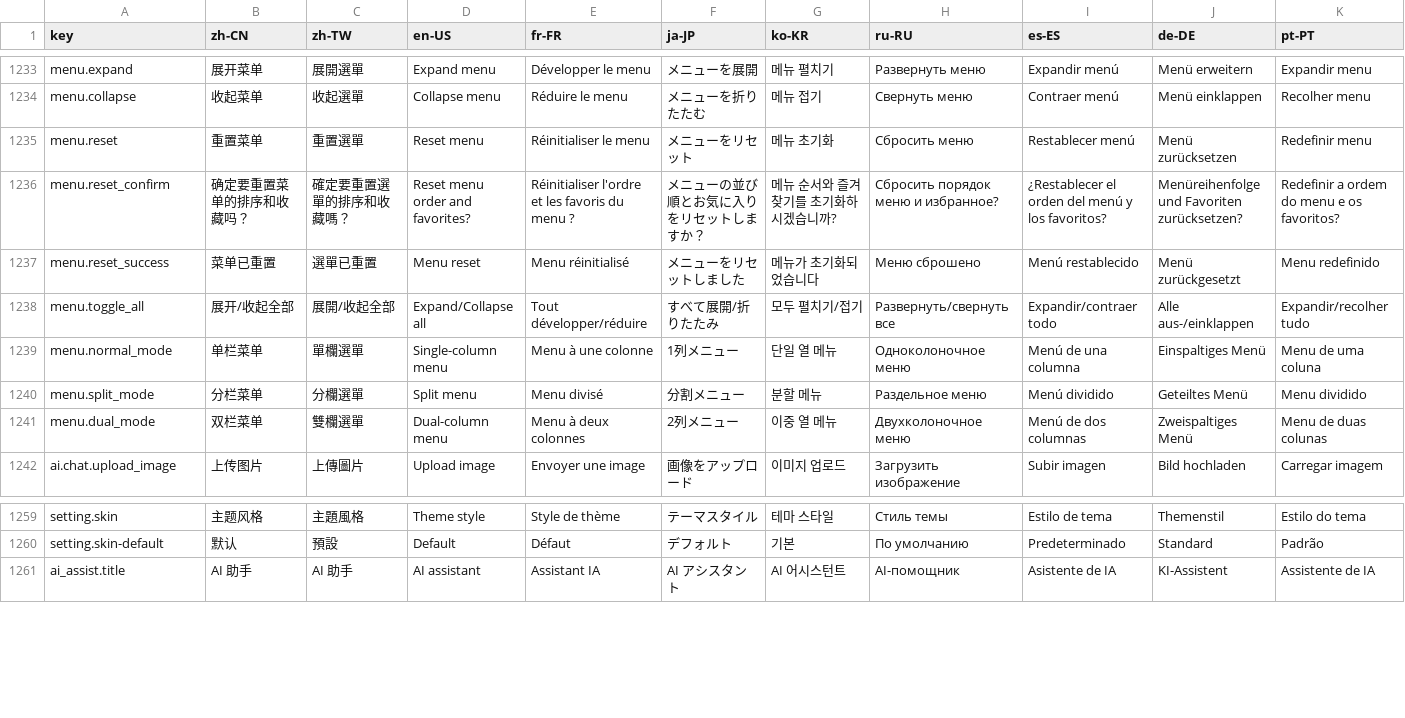
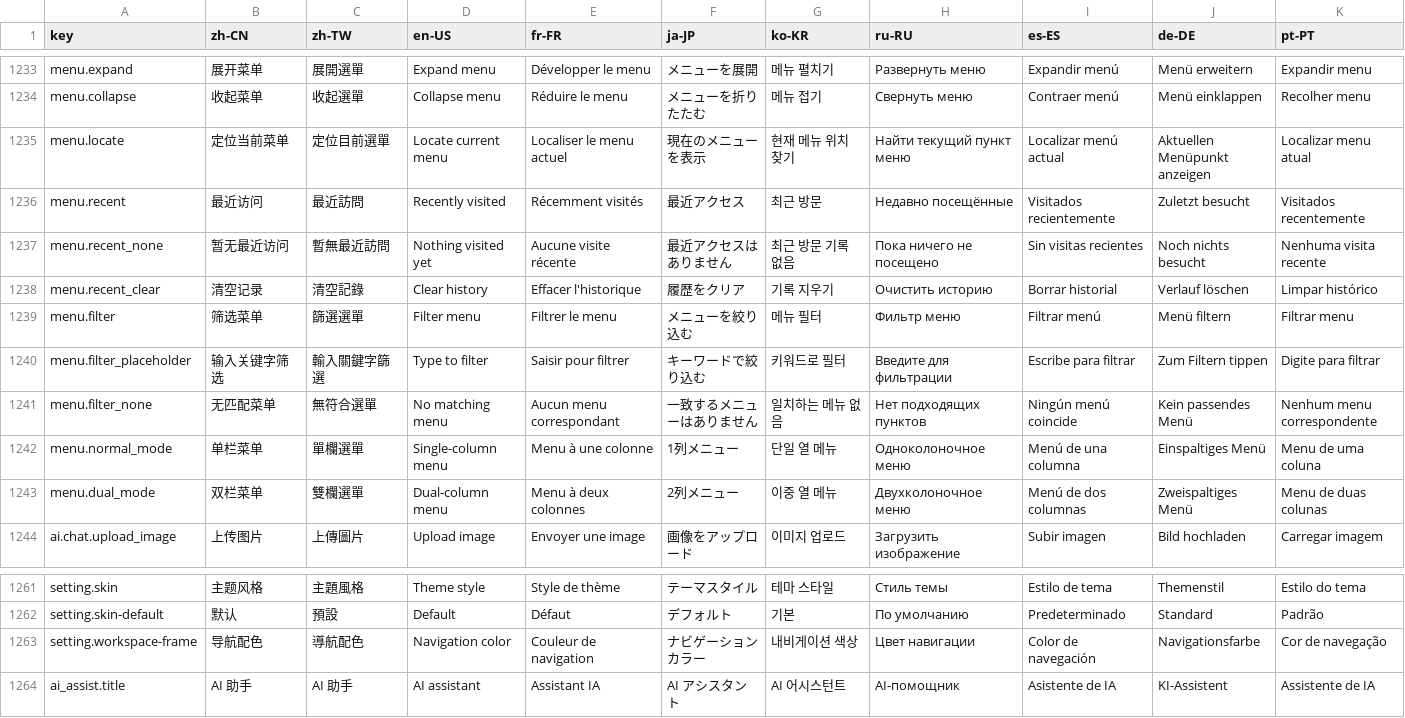
Before and after one commit to erupts/erupt-web, a CSV file: src/erupt.i18n.csv, drawn as a sheet; only a part is shown, gaps mark what is left out; removed rows and columns are numbered as before the commit, all else as after; rows hold the shown columns only; the diff names each change by its address in the sheet, - before the commit and + after, or states it on an @@ line.

```diff
--- a/src/erupt.i18n.csv
+++ b/src/erupt.i18n.csv
-row 1235: menu.reset | 重置菜单 | 重置選單 | Reset menu | Réinitialiser le menu | メニューをリセット | 메뉴 초기화 | Сбросить меню | Restablecer menú | Menü zurücksetzen | Redefinir menu
-row 1236: menu.reset_confirm | 确定要重置菜单的排序和收藏吗？ | 確定要重置選單的排序和收藏嗎？ | Reset menu order and favorites? | Réinitialiser l'ordre et les favoris du menu ? | メニューの並び順とお気に入りをリセットしますか？ | 메뉴 순서와 즐겨찾기를 초기화하시겠습니까? | Сбросить порядок меню и избранное? | ¿Restablecer el orden del menú y los favoritos? | Menüreihenfolge und Favoriten zurücksetzen? | Redefinir a ordem do menu e os favoritos?
-row 1237: menu.reset_success | 菜单已重置 | 選單已重置 | Menu reset | Menu réinitialisé | メニューをリセットしました | 메뉴가 초기화되었습니다 | Меню сброшено | Menú restablecido | Menü zurückgesetzt | Menu redefinido
-row 1238: menu.toggle_all | 展开/收起全部 | 展開/收起全部 | Expand/Collapse all | Tout développer/réduire | すべて展開/折りたたみ | 모두 펼치기/접기 | Развернуть/свернуть все | Expandir/contraer todo | Alle aus-/einklappen | Expandir/recolher tudo
+row 1235: menu.locate | 定位当前菜单 | 定位目前選單 | Locate current menu | Localiser le menu actuel | 現在のメニューを表示 | 현재 메뉴 위치 찾기 | Найти текущий пункт меню | Localizar menú actual | Aktuellen Menüpunkt anzeigen | Localizar menu atual
+row 1236: menu.recent | 最近访问 | 最近訪問 | Recently visited | Récemment visités | 最近アクセス | 최근 방문 | Недавно посещённые | Visitados recientemente | Zuletzt besucht | Visitados recentemente
+row 1237: menu.recent_none | 暂无最近访问 | 暫無最近訪問 | Nothing visited yet | Aucune visite récente | 最近アクセスはありません | 최근 방문 기록 없음 | Пока ничего не посещено | Sin visitas recientes | Noch nichts besucht | Nenhuma visita recente
+row 1238: menu.recent_clear | 清空记录 | 清空記錄 | Clear history | Effacer l'historique | 履歴をクリア | 기록 지우기 | Очистить историю | Borrar historial | Verlauf löschen | Limpar histórico
+row 1239: menu.filter | 筛选菜单 | 篩選選單 | Filter menu | Filtrer le menu | メニューを絞り込む | 메뉴 필터 | Фильтр меню | Filtrar menú | Menü filtern | Filtrar menu
+row 1240: menu.filter_placeholder | 输入关键字筛选 | 輸入關鍵字篩選 | Type to filter | Saisir pour filtrer | キーワードで絞り込む | 키워드로 필터 | Введите для фильтрации | Escribe para filtrar | Zum Filtern tippen | Digite para filtrar
+row 1241: menu.filter_none | 无匹配菜单 | 無符合選單 | No matching menu | Aucun menu correspondant | 一致するメニューはありません | 일치하는 메뉴 없음 | Нет подходящих пунктов | Ningún menú coincide | Kein passendes Menü | Nenhum menu correspondente
-row 1240: menu.split_mode | 分栏菜单 | 分欄選單 | Split menu | Menu divisé | 分割メニュー | 분할 메뉴 | Раздельное меню | Menú dividido | Geteiltes Menü | Menu dividido
+row 1263: setting.workspace-frame | 导航配色 | 導航配色 | Navigation color | Couleur de navigation | ナビゲーションカラー | 내비게이션 색상 | Цвет навигации | Color de navegación | Navigationsfarbe | Cor de navegação
```
Also changed, not shown: 25 other files.
